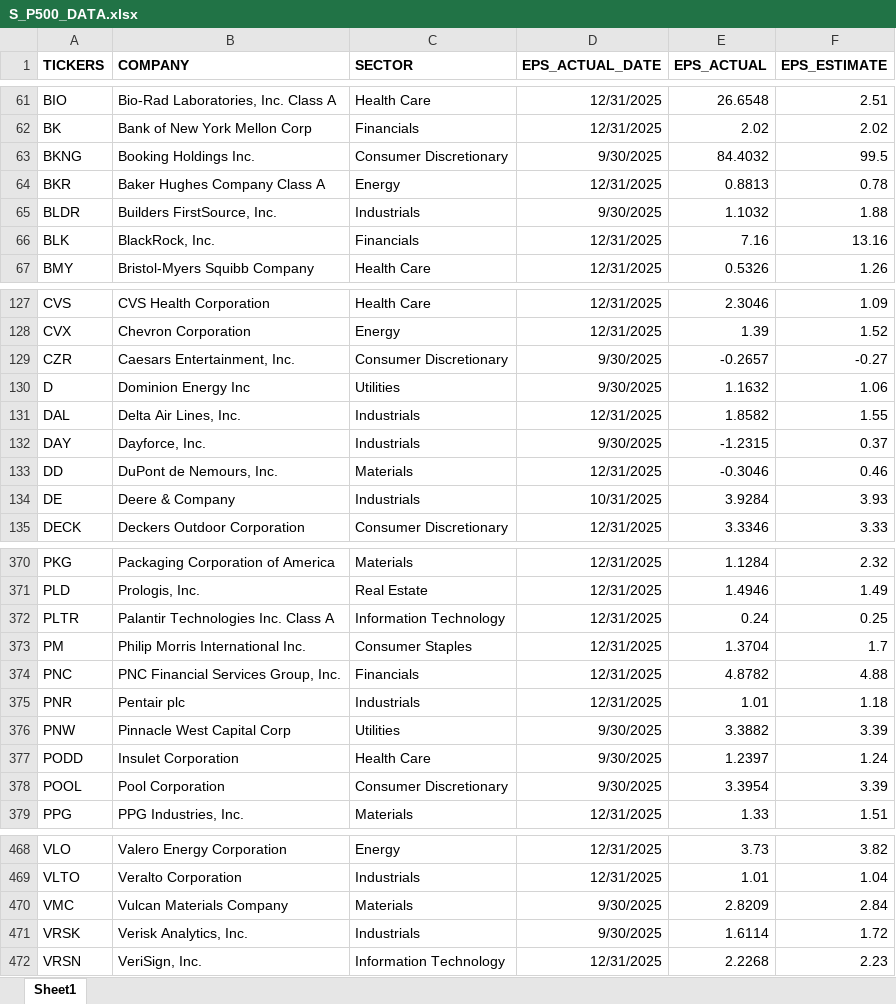
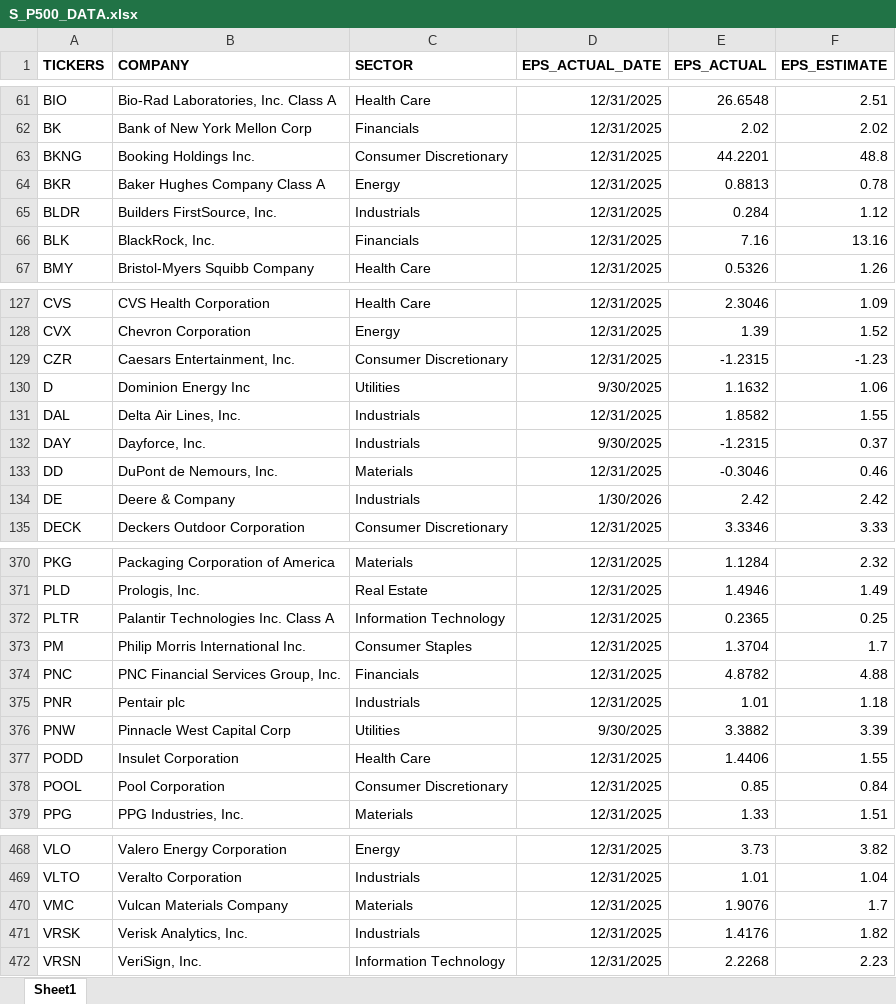
Before and after one commit to jprasham/sp500-earnings, an Excel workbook: data/S_P500_DATA.xlsx, sheet Sheet1, drawn as a sheet; only a part is shown, gaps mark what is left out; values as stored, in another font and other column widths than the file's, no borders; the diff covers the shown part only; the diff names each change by its address in the sheet, - before the commit and + after, or states it on an @@ line.

```diff
--- a/data/S_P500_DATA.xlsx (sheet Sheet1)
+++ b/data/S_P500_DATA.xlsx (sheet Sheet1)
-D63 (EPS_ACTUAL_DATE): 9/30/2025
+D63 (EPS_ACTUAL_DATE): 12/31/2025
-E63 (EPS_ACTUAL): 84.4032
+E63 (EPS_ACTUAL): 44.2201
-F63 (EPS_ESTIMATE): 99.5
+F63 (EPS_ESTIMATE): 48.8
-D65 (EPS_ACTUAL_DATE): 9/30/2025
+D65 (EPS_ACTUAL_DATE): 12/31/2025
-E65 (EPS_ACTUAL): 1.1032
+E65 (EPS_ACTUAL): 0.284
-F65 (EPS_ESTIMATE): 1.88
+F65 (EPS_ESTIMATE): 1.12
-D129 (EPS_ACTUAL_DATE): 9/30/2025
+D129 (EPS_ACTUAL_DATE): 12/31/2025
-E129 (EPS_ACTUAL): -0.2657
+E129 (EPS_ACTUAL): -1.2315
-F129 (EPS_ESTIMATE): -0.27
+F129 (EPS_ESTIMATE): -1.23
-D134 (EPS_ACTUAL_DATE): 10/31/2025
+D134 (EPS_ACTUAL_DATE): 1/30/2026
-E134 (EPS_ACTUAL): 3.9284
+E134 (EPS_ACTUAL): 2.42
-F134 (EPS_ESTIMATE): 3.93
+F134 (EPS_ESTIMATE): 2.42
-E372 (EPS_ACTUAL): 0.24
+E372 (EPS_ACTUAL): 0.2365
-D377:D378 (EPS_ACTUAL_DATE): 9/30/2025
+D377:D378 (EPS_ACTUAL_DATE): 12/31/2025
-E377 (EPS_ACTUAL): 1.2397
+E377 (EPS_ACTUAL): 1.4406
-F377 (EPS_ESTIMATE): 1.24
+F377 (EPS_ESTIMATE): 1.55
-E378 (EPS_ACTUAL): 3.3954
+E378 (EPS_ACTUAL): 0.85
-F378 (EPS_ESTIMATE): 3.39
+F378 (EPS_ESTIMATE): 0.84
-D470:D471 (EPS_ACTUAL_DATE): 9/30/2025
+D470:D471 (EPS_ACTUAL_DATE): 12/31/2025
-E470 (EPS_ACTUAL): 2.8209
+E470 (EPS_ACTUAL): 1.9076
-F470 (EPS_ESTIMATE): 2.84
+F470 (EPS_ESTIMATE): 1.7
-E471 (EPS_ACTUAL): 1.6114
+E471 (EPS_ACTUAL): 1.4176
-F471 (EPS_ESTIMATE): 1.72
+F471 (EPS_ESTIMATE): 1.82
```
Also changed, not shown: 123 edited cells and cell formats elsewhere in this sheet.
